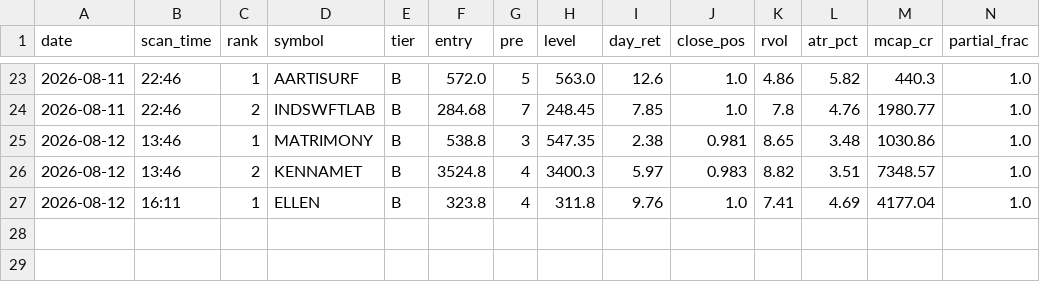
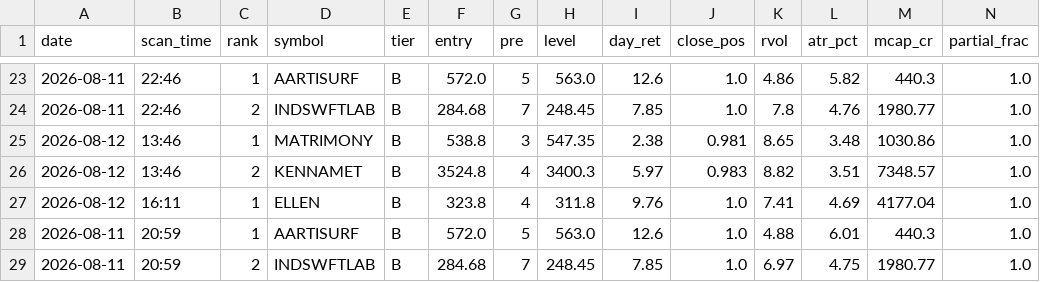
Before and after one commit to atikhalde/weekly, a CSV file: btst_picks.csv, drawn as a sheet; only a part is shown, gaps mark what is left out; rows hold the shown columns only; the diff names each change by its address in the sheet, - before the commit and + after, or states it on an @@ line.

```diff
--- a/btst_picks.csv
+++ b/btst_picks.csv
+row 28: 2026-08-11 | 20:59 | 1 | AARTISURF | B | 572.0 | 5 | 563.0 | 12.6 | 1.0 | 4.88 | 6.01 | 440.3 | 1.0
+row 29: 2026-08-11 | 20:59 | 2 | INDSWFTLAB | B | 284.68 | 7 | 248.45 | 7.85 | 1.0 | 6.97 | 4.75 | 1980.77 | 1.0
```
Also changed, not shown: anticipate_picks.csv, 2 other files.
